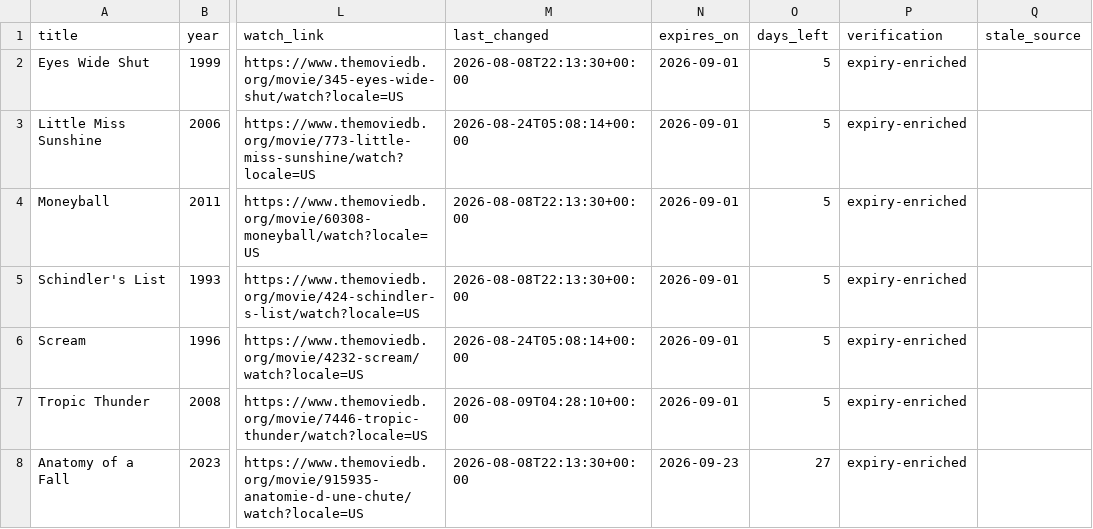
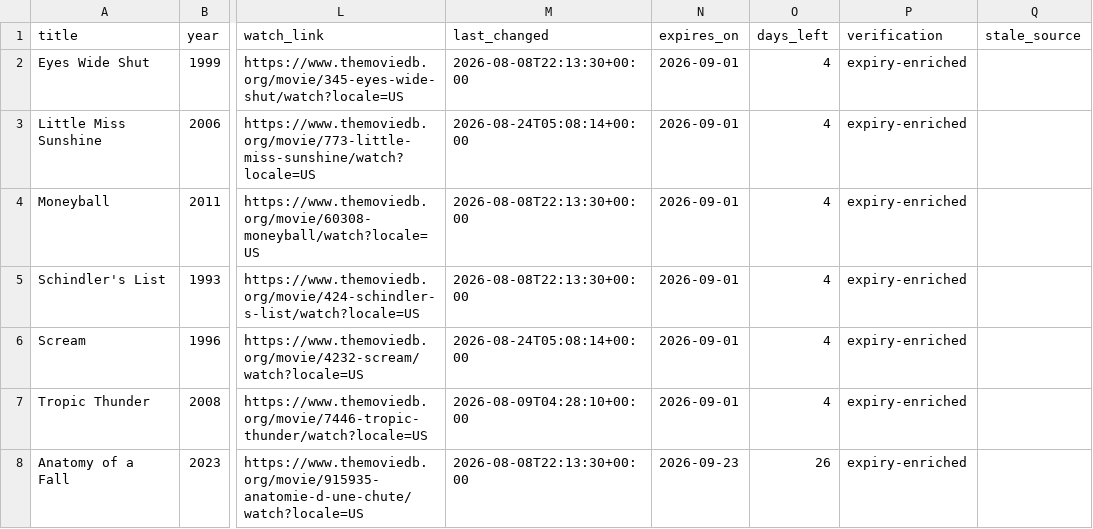
Before and after one commit to NSang22/mv-watch, a CSV file: watchlist_streaming.csv, drawn as a sheet; only a part is shown, gaps mark what is left out; the diff covers the shown part only; the diff names each change by its address in the sheet, - before the commit and + after, or states it on an @@ line.

```diff
--- a/watchlist_streaming.csv
+++ b/watchlist_streaming.csv
-O2:O7 (days_left): 5
+O2:O7 (days_left): 4
-O8 (days_left): 27
+O8 (days_left): 26
```
Also changed, not shown: 11 edited cells elsewhere in this file, 4 other files.
